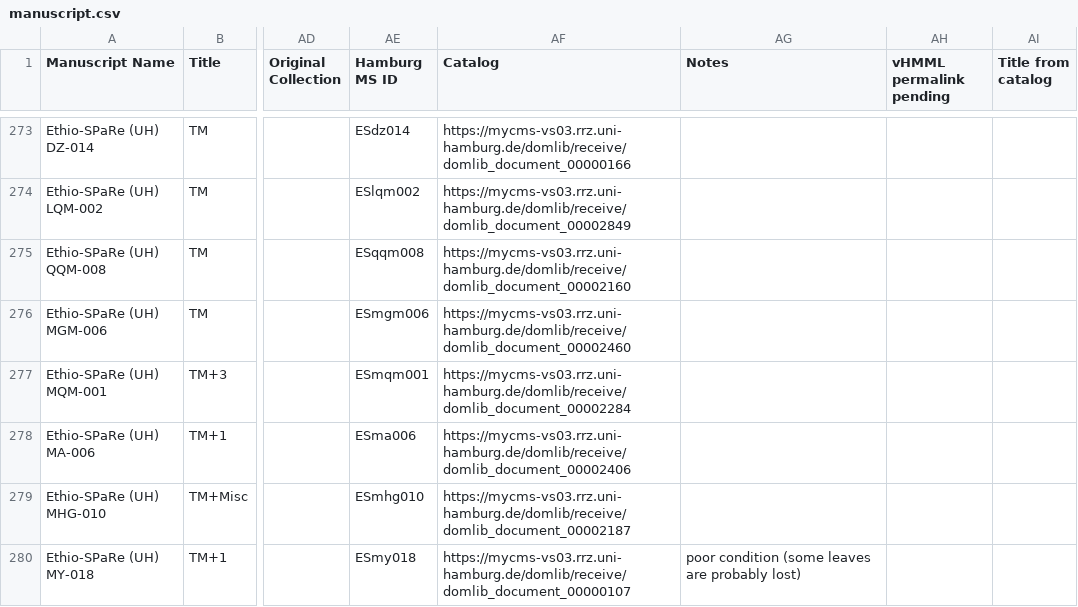
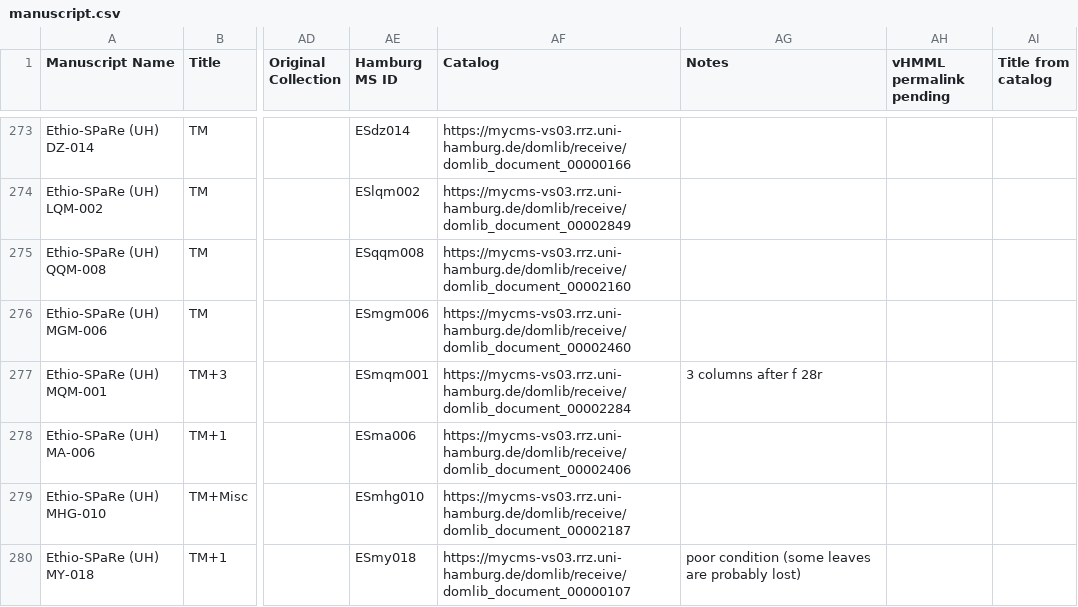
Before and after one commit to Princeton-CDH/pemm-data, a CSV file: data/manuscript.csv, drawn as a sheet; only a part is shown, gaps mark what is left out; the diff names each change by its address in the sheet, - before the commit and + after, or states it on an @@ line.

Commit message:
Automatic data updates from PEMM

```diff
--- a/data/manuscript.csv
+++ b/data/manuscript.csv
-AG277 (Notes): (empty)
+AG277 (Notes): 3 columns after f 28r
```
